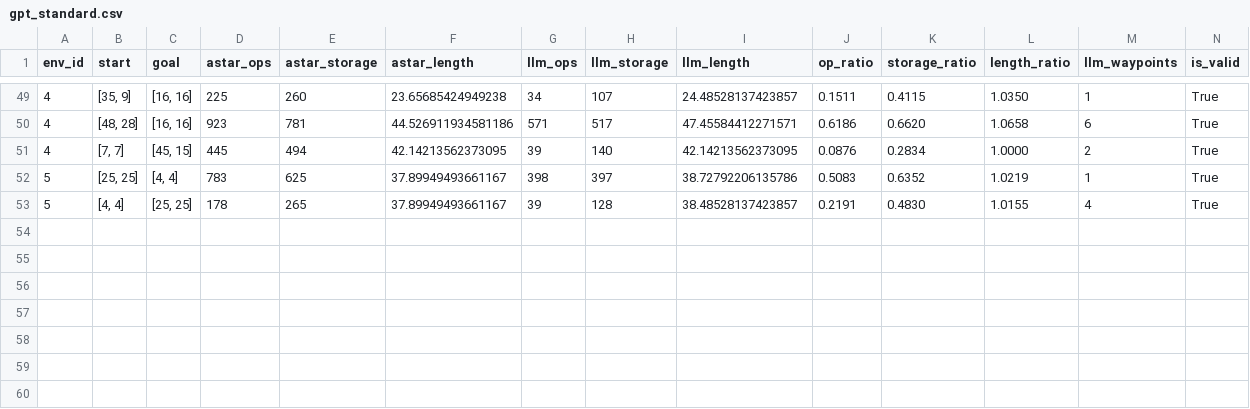
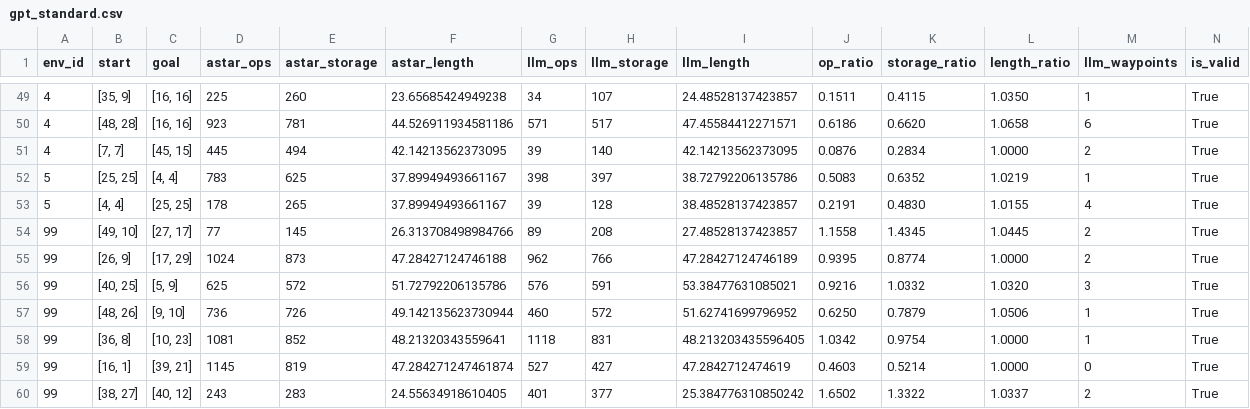
Before and after one commit to alex347a/AI_project, a CSV file: results/gpt_standard.csv, drawn as a sheet; only a part is shown, gaps mark what is left out; rows hold the shown columns only; the diff names each change by its address in the sheet, - before the commit and + after, or states it on an @@ line.

Commit message:
Update table1_replication.csv with revised metrics and increased case count. Cleaned report from API keys et rewrite README file.

```diff
--- a/results/gpt_standard.csv
+++ b/results/gpt_standard.csv
+row 54: 99 | [49, 10] | [27, 17] | 77 | 145 | 26.313708498984766 | 89 | 208 | 27.48528137423857 | 1.1558 | 1.4345 | 1.0445 | 2 | True
+row 55: 99 | [26, 9] | [17, 29] | 1024 | 873 | 47.28427124746188 | 962 | 766 | 47.28427124746189 | 0.9395 | 0.8774 | 1.0000 | 2 | True
+row 56: 99 | [40, 25] | [5, 9] | 625 | 572 | 51.72792206135786 | 576 | 591 | 53.38477631085021 | 0.9216 | 1.0332 | 1.0320 | 3 | True
+row 57: 99 | [48, 26] | [9, 10] | 736 | 726 | 49.142135623730944 | 460 | 572 | 51.62741699796952 | 0.6250 | 0.7879 | 1.0506 | 1 | True
+row 58: 99 | [36, 8] | [10, 23] | 1081 | 852 | 48.21320343559641 | 1118 | 831 | 48.213203435596405 | 1.0342 | 0.9754 | 1.0000 | 1 | True
+row 59: 99 | [16, 1] | [39, 21] | 1145 | 819 | 47.284271247461874 | 527 | 427 | 47.2842712474619 | 0.4603 | 0.5214 | 1.0000 | 0 | True
+row 60: 99 | [38, 27] | [40, 12] | 243 | 283 | 24.55634918610405 | 401 | 377 | 25.384776310850242 | 1.6502 | 1.3322 | 1.0337 | 2 | True
```
Also changed, not shown: results_gemini/table1_replication.csv, 11 other files.
